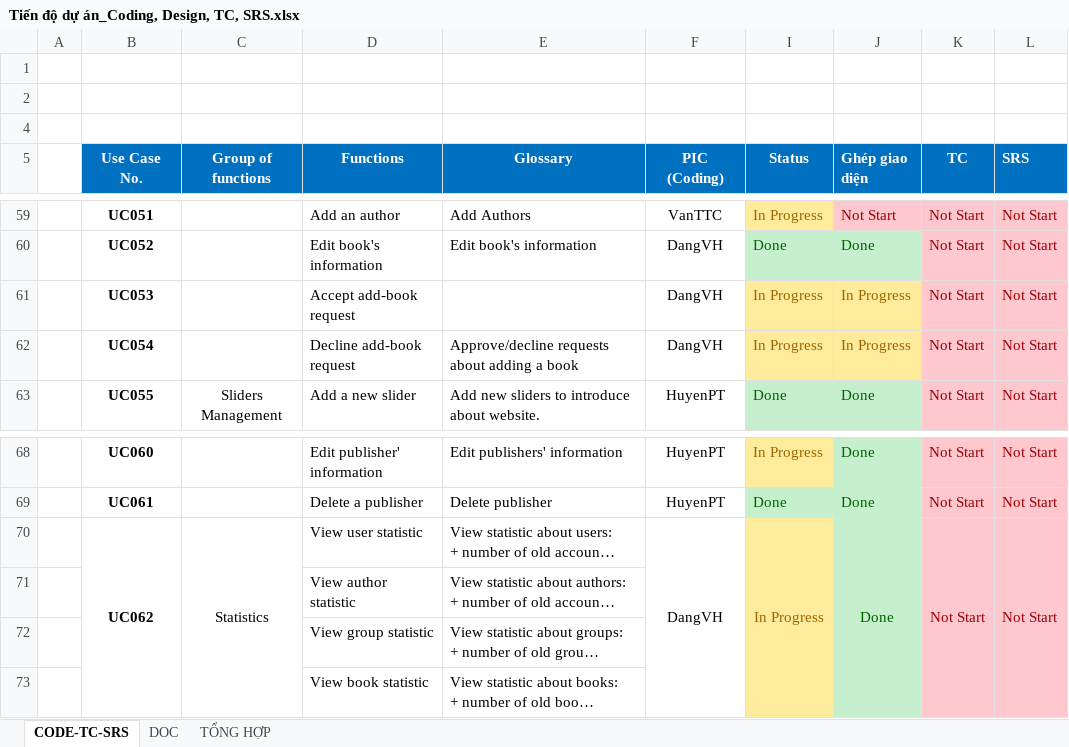
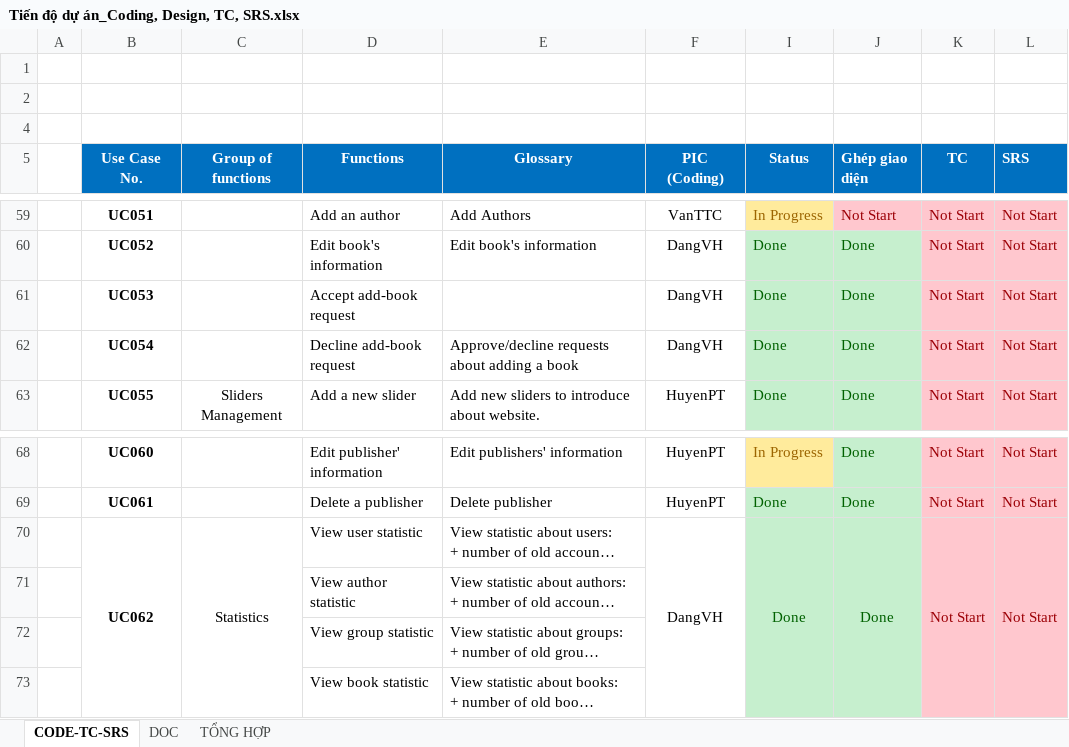
Before and after one commit to sangnvus/201609JS02, an Excel workbook: WIP/Users/HuyenPT/Tiến độ dự án_Coding, Design, TC, SRS.xlsx, sheet CODE-TC-SRS, drawn as a sheet; only a part is shown, gaps mark what is left out; long unchanged cells end in …; values as stored, in another font and other column widths than the file's, no borders; the diff names each change by its address in the sheet, - before the commit and + after, or states it on an @@ line.

Commit message:
DangVH: Commit update tiến độ dự án

```diff
--- a/WIP/Users/HuyenPT/Tiến độ dự án_Coding, Design, TC, SRS.xlsx (sheet CODE-TC-SRS)
+++ b/WIP/Users/HuyenPT/Tiến độ dự án_Coding, Design, TC, SRS.xlsx (sheet CODE-TC-SRS)
-I61:I62 (Status): In Progress
+I61:I62 (Status): Done
@@ I61:J62 fill: #FFEB9C → #C6EFCE, text colour: #9C6500 → #006100 @@
-J61:J62 (Ghép giao diện): In Progress
+J61:J62 (Ghép giao diện): Done
-I70 (Status): In Progress
+I70 (Status): Done
-I70:I73 fill: #FFEB9C
+I70:I73 fill: #C6EFCE
-I70 text colour: #9C6500
+I70 text colour: #006100
```
Also changed, not shown: sheet TỔNG HỢP.
